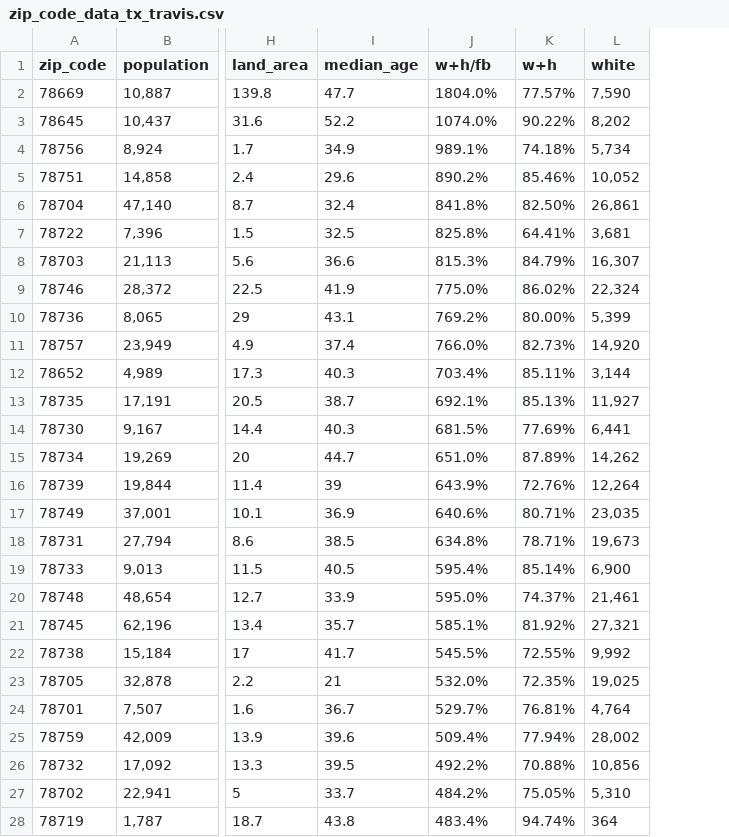
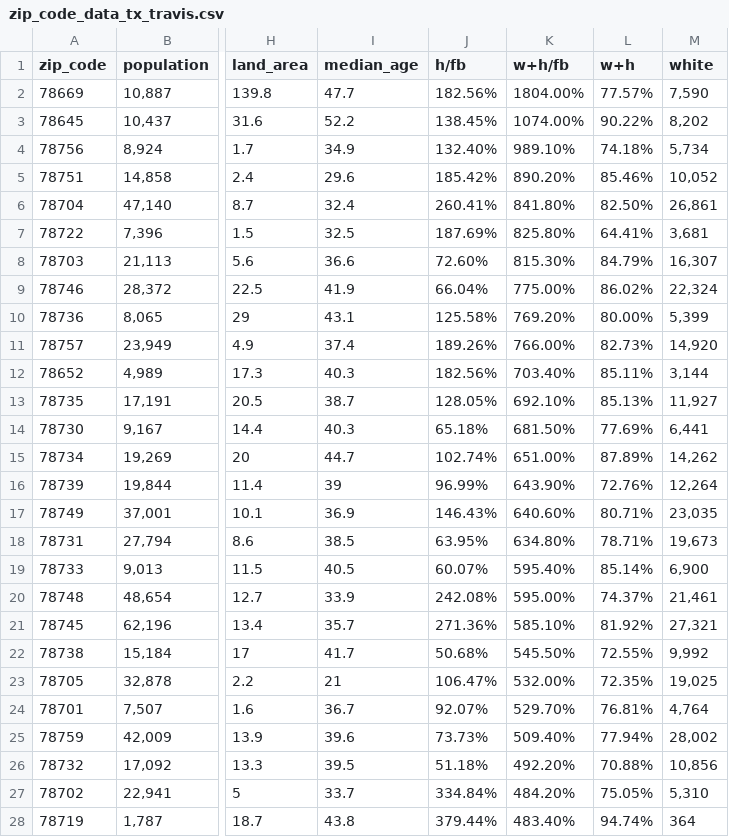
Before and after one commit to jerryvig/condados, a CSV file: zip_code_data_tx_travis.csv, drawn as a sheet; only a part is shown, gaps mark what is left out; addresses are those after the commit; the diff covers the shown part only; the diff names each change by its address in the sheet, - before the commit and + after, or states it on an @@ line.

Commit message:
updating travis tx data.

```diff
--- a/zip_code_data_tx_travis.csv
+++ b/zip_code_data_tx_travis.csv
+column J (h/fb), rows 2-28: 182.56% | 138.45% | 132.40% | 185.42% | 260.41% | 187.69% | 72.60% | 66.04% | 125.58% | 189.26% | 182.56% | 128.05% | 65.18% | 102.74% | 96.99% | 146.43% | 63.95% | 60.07% | 242.08% | 271.36% | 50.68% | 106.47% | 92.07% | 73.73% | 51.18% | 334.84% | 379.44%
-K2 (w+h/fb): 1804.0%
+K2 (w+h/fb): 1804.00%
-K3 (w+h/fb): 1074.0%
+K3 (w+h/fb): 1074.00%
-K4 (w+h/fb): 989.1%
+K4 (w+h/fb): 989.10%
-K5 (w+h/fb): 890.2%
+K5 (w+h/fb): 890.20%
-K6 (w+h/fb): 841.8%
+K6 (w+h/fb): 841.80%
-K7 (w+h/fb): 825.8%
+K7 (w+h/fb): 825.80%
-K8 (w+h/fb): 815.3%
+K8 (w+h/fb): 815.30%
-K9 (w+h/fb): 775.0%
+K9 (w+h/fb): 775.00%
-K10 (w+h/fb): 769.2%
+K10 (w+h/fb): 769.20%
-K11 (w+h/fb): 766.0%
+K11 (w+h/fb): 766.00%
-K12 (w+h/fb): 703.4%
+K12 (w+h/fb): 703.40%
-K13 (w+h/fb): 692.1%
+K13 (w+h/fb): 692.10%
-K14 (w+h/fb): 681.5%
+K14 (w+h/fb): 681.50%
-K15 (w+h/fb): 651.0%
+K15 (w+h/fb): 651.00%
-K16 (w+h/fb): 643.9%
+K16 (w+h/fb): 643.90%
-K17 (w+h/fb): 640.6%
+K17 (w+h/fb): 640.60%
-K18 (w+h/fb): 634.8%
+K18 (w+h/fb): 634.80%
-K19 (w+h/fb): 595.4%
+K19 (w+h/fb): 595.40%
-K20 (w+h/fb): 595.0%
+K20 (w+h/fb): 595.00%
-K21 (w+h/fb): 585.1%
+K21 (w+h/fb): 585.10%
-K22 (w+h/fb): 545.5%
+K22 (w+h/fb): 545.50%
-K23 (w+h/fb): 532.0%
+K23 (w+h/fb): 532.00%
-K24 (w+h/fb): 529.7%
+K24 (w+h/fb): 529.70%
-K25 (w+h/fb): 509.4%
+K25 (w+h/fb): 509.40%
-K26 (w+h/fb): 492.2%
+K26 (w+h/fb): 492.20%
-K27 (w+h/fb): 484.2%
+K27 (w+h/fb): 484.20%
-K28 (w+h/fb): 483.4%
+K28 (w+h/fb): 483.40%
```
Also changed, not shown: 20 edited cells elsewhere in this file.
